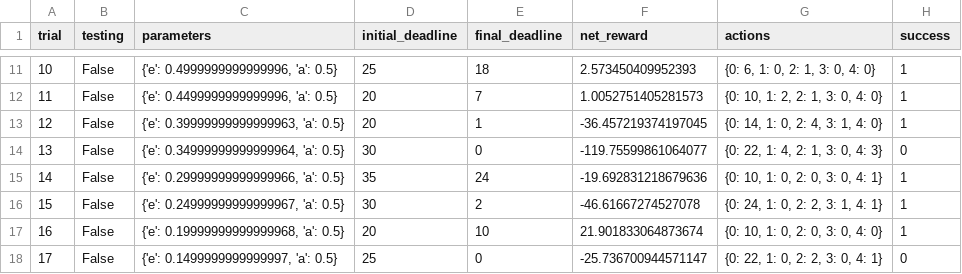
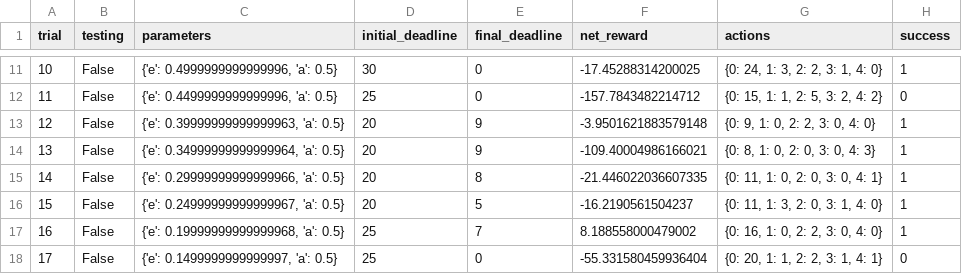
Before and after one commit to yijigao/smartcab_master, a CSV file: logs/sim_default-learning.csv, drawn as a sheet; only a part is shown, gaps mark what is left out; the diff covers the shown part only.

```diff
--- a/logs/sim_default-learning.csv
+++ b/logs/sim_default-learning.csv
@@ -11,8 +11,8 @@ trial,testing,parameters,initial_deadline,final_deadline,net_reward,actions,succ
-10,False,"{'e': 0.4999999999999996, 'a': 0.5}",25,18,2.573450409952393,"{0: 6, 1: 0, 2: 1, 3: 0, 4: 0}",1
-11,False,"{'e': 0.4499999999999996, 'a': 0.5}",20,7,1.0052751405281573,"{0: 10, 1: 2, 2: 1, 3: 0, 4: 0}",1
-12,False,"{'e': 0.39999999999999963, 'a': 0.5}",20,1,-36.457219374197045,"{0: 14, 1: 0, 2: 4, 3: 1, 4: 0}",1
-13,False,"{'e': 0.34999999999999964, 'a': 0.5}",30,0,-119.75599861064077,"{0: 22, 1: 4, 2: 1, 3: 0, 4: 3}",0
-14,False,"{'e': 0.29999999999999966, 'a': 0.5}",35,24,-19.692831218679636,"{0: 10, 1: 0, 2: 0, 3: 0, 4: 1}",1
-15,False,"{'e': 0.24999999999999967, 'a': 0.5}",30,2,-46.61667274527078,"{0: 24, 1: 0, 2: 2, 3: 1, 4: 1}",1
-16,False,"{'e': 0.19999999999999968, 'a': 0.5}",20,10,21.901833064873674,"{0: 10, 1: 0, 2: 0, 3: 0, 4: 0}",1
-17,False,"{'e': 0.1499999999999997, 'a': 0.5}",25,0,-25.736700944571147,"{0: 22, 1: 0, 2: 2, 3: 0, 4: 1}",0
+10,False,"{'e': 0.4999999999999996, 'a': 0.5}",30,0,-17.45288314200025,"{0: 24, 1: 3, 2: 2, 3: 1, 4: 0}",1
+11,False,"{'e': 0.4499999999999996, 'a': 0.5}",25,0,-157.7843482214712,"{0: 15, 1: 1, 2: 5, 3: 2, 4: 2}",0
+12,False,"{'e': 0.39999999999999963, 'a': 0.5}",20,9,-3.9501621883579148,"{0: 9, 1: 0, 2: 2, 3: 0, 4: 0}",1
+13,False,"{'e': 0.34999999999999964, 'a': 0.5}",20,9,-109.40004986166021,"{0: 8, 1: 0, 2: 0, 3: 0, 4: 3}",1
+14,False,"{'e': 0.29999999999999966, 'a': 0.5}",20,8,-21.446022036607335,"{0: 11, 1: 0, 2: 0, 3: 0, 4: 1}",1
+15,False,"{'e': 0.24999999999999967, 'a': 0.5}",20,5,-16.2190561504237,"{0: 11, 1: 3, 2: 0, 3: 1, 4: 0}",1
+16,False,"{'e': 0.19999999999999968, 'a': 0.5}",25,7,8.188558000479002,"{0: 16, 1: 0, 2: 2, 3: 0, 4: 0}",1
+17,False,"{'e': 0.1499999999999997, 'a': 0.5}",25,0,-55.331580459936404,"{0: 20, 1: 1, 2: 2, 3: 1, 4: 1}",0
```
Also changed, not shown: 83 edited cells elsewhere in this file, 6 other files.
